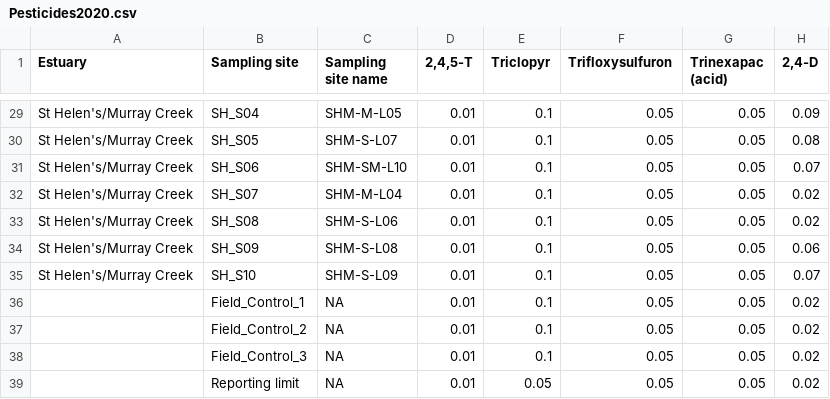
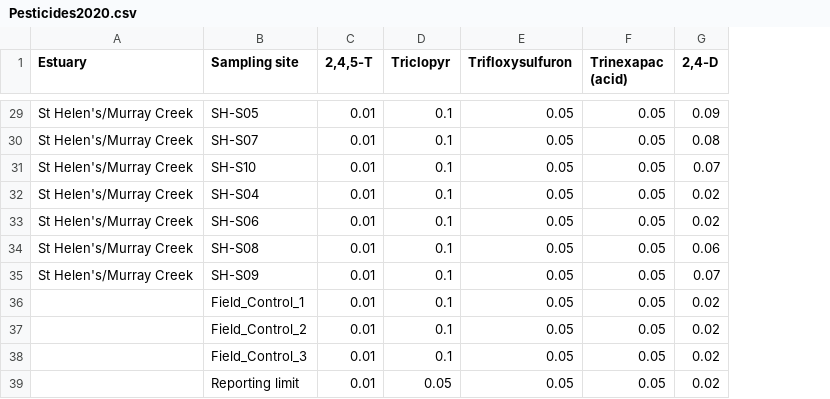
Before and after one commit to Clarajos/MyRepo, a CSV file: Data/Pesticides2020.csv, drawn as a sheet; only a part is shown, gaps mark what is left out; the diff covers the shown part only; the diff names each change by its address in the sheet, - before the commit and + after, or states it on an @@ line.

```diff
--- a/Data/Pesticides2020.csv
+++ b/Data/Pesticides2020.csv
-column C (Sampling site name), rows 29-39: SHM-M-L05 | SHM-S-L07 | SHM-SM-L10 | SHM-M-L04 | SHM-S-L06 | SHM-S-L08 | SHM-S-L09 | NA | NA | NA | NA
-B29 (Sampling site): SH_S04
+B29 (Sampling site): SH-S05
-B30 (Sampling site): SH_S05
+B30 (Sampling site): SH-S07
-B31 (Sampling site): SH_S06
+B31 (Sampling site): SH-S10
-B32 (Sampling site): SH_S07
+B32 (Sampling site): SH-S04
-B33 (Sampling site): SH_S08
+B33 (Sampling site): SH-S06
-B34 (Sampling site): SH_S09
+B34 (Sampling site): SH-S08
-B35 (Sampling site): SH_S10
+B35 (Sampling site): SH-S09
```
Also changed, not shown: 27 edited cells elsewhere in this file, Data/Nutrients2018.csv, Data/Nutrients2020.csv, 15 other files.
